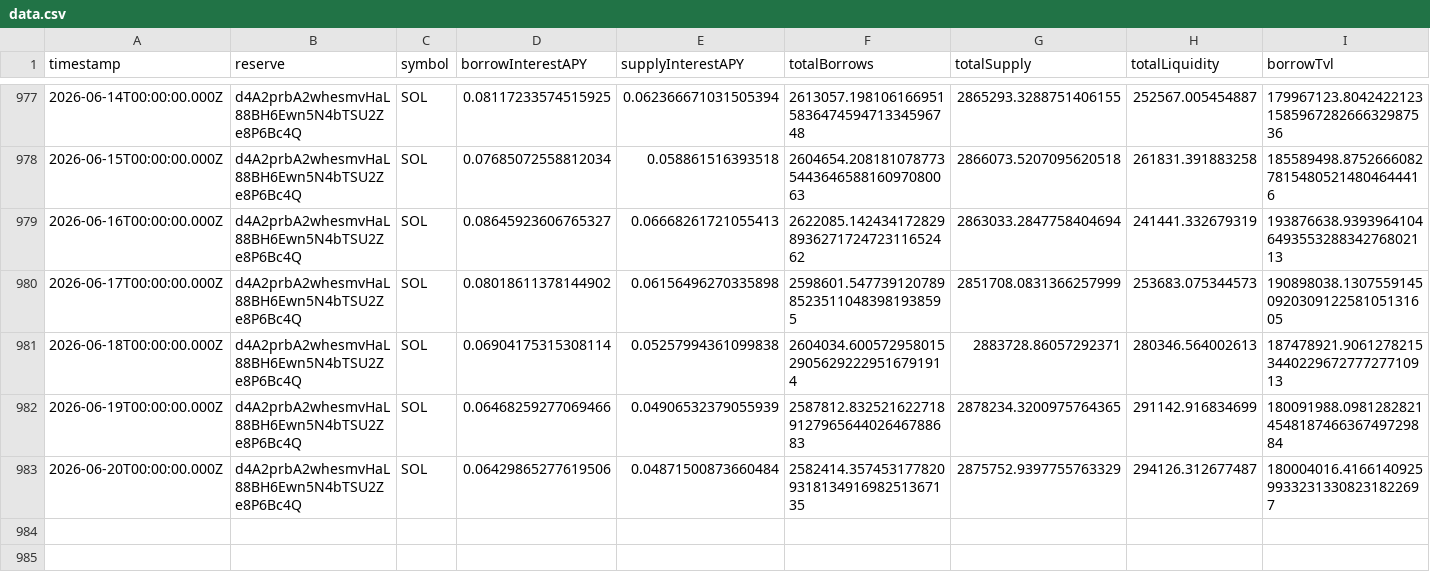
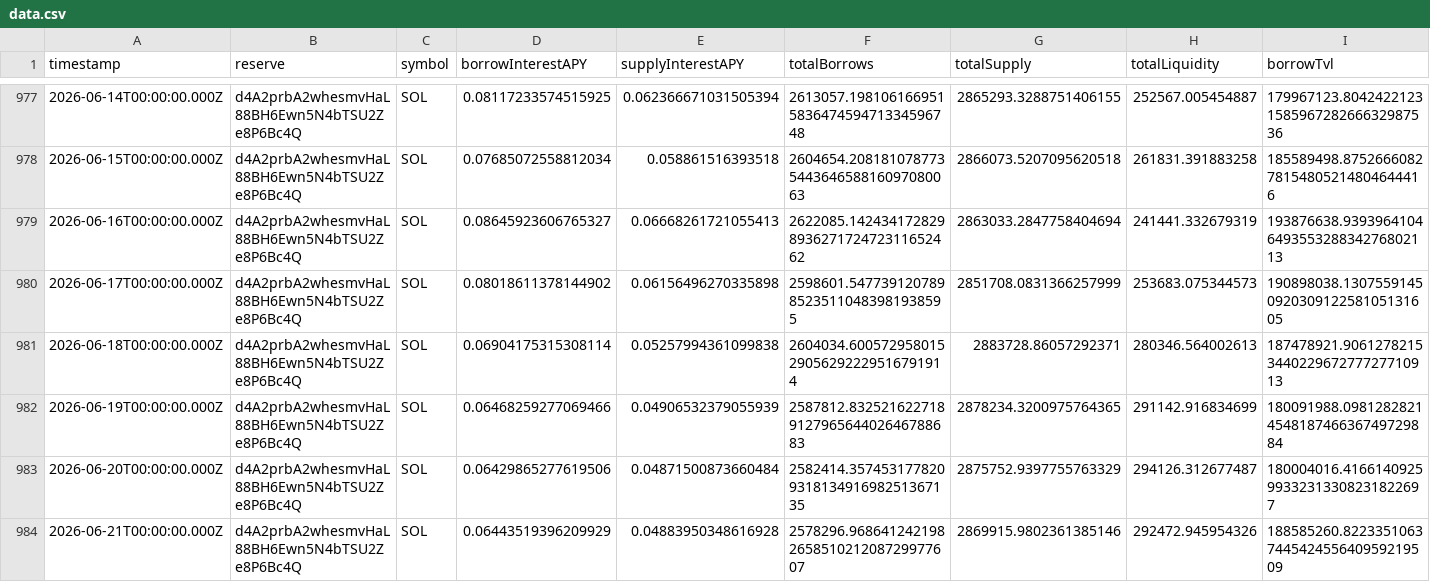
Before and after one commit to mael-bomane/warehouse, a CSV file: lending/kamino/sol/data.csv, drawn as a sheet; only a part is shown, gaps mark what is left out; rows hold the shown columns only; the diff names each change by its address in the sheet, - before the commit and + after, or states it on an @@ line.

```diff
--- a/lending/kamino/sol/data.csv
+++ b/lending/kamino/sol/data.csv
+row 984: 2026-06-21T00:00:00.000Z | d4A2prbA2whesmvHaL88BH6Ewn5N4bTSU2Ze8P6Bc4Q | SOL | 0.06443519396209929 | 0.04883950348616928 | 2578296.968641242198265851021208729977607 | 2869915.9802361385146 | 292472.945954326 | 188585260.8223351063744542455640959219509
```
